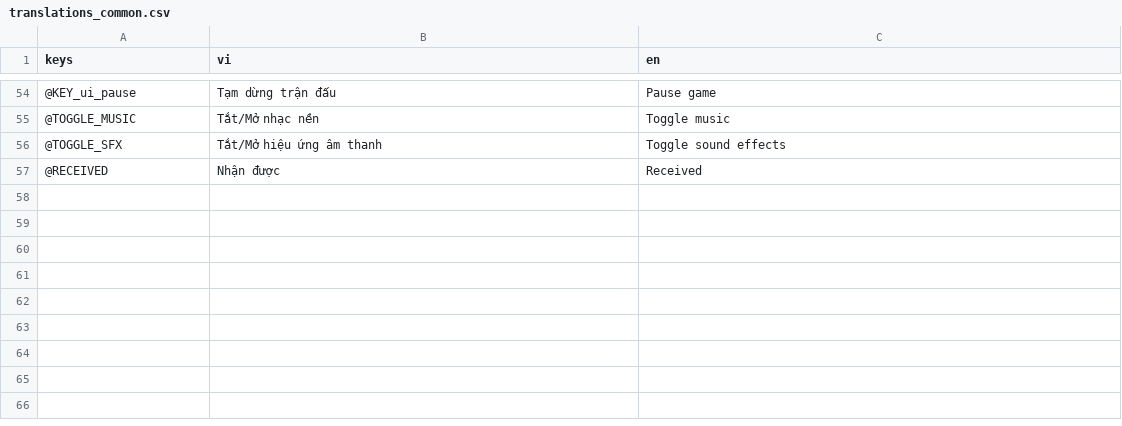
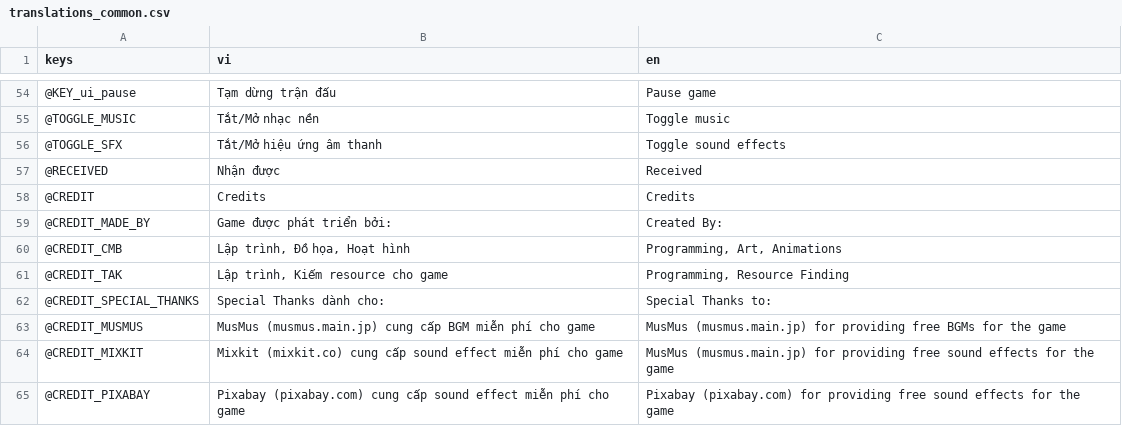
Before and after one commit to comaybay/the-battle-dogs-kltn, a CSV file: resources/translations/translations_common.csv, drawn as a sheet; only a part is shown, gaps mark what is left out.

Commit message:
credits scene

```diff
--- a/resources/translations/translations_common.csv
+++ b/resources/translations/translations_common.csv
@@ -58 +58,9 @@ keys,vi,en
 @RECEIVED,Nhận được,Received
+@CREDIT,Credits,Credits
+@CREDIT_MADE_BY,Game được phát triển bởi:,Created By:
+@CREDIT_CMB,"Lập trình, Đồ họa, Hoạt hình","Programming, Art, Animations"
+@CREDIT_TAK,"Lập trình, Kiếm resource cho game","Programming, Resource Finding"
+@CREDIT_SPECIAL_THANKS,Special Thanks dành cho:,Special Thanks to:
+@CREDIT_MUSMUS,MusMus (musmus.main.jp) cung cấp BGM miễn phí cho game,MusMus (musmus.main.jp) for providing free BGMs for the game
+@CREDIT_MIXKIT,Mixkit (mixkit.co) cung cấp sound effect miễn phí cho game,MusMus (musmus.main.jp) for providing free sound effects for the game
+@CREDIT_PIXABAY,Pixabay (pixabay.com) cung cấp sound effect miễn phí cho game,Pixabay (pixabay.com) for providing free sound effects for the game
```
Also changed, not shown: 6 other files.
